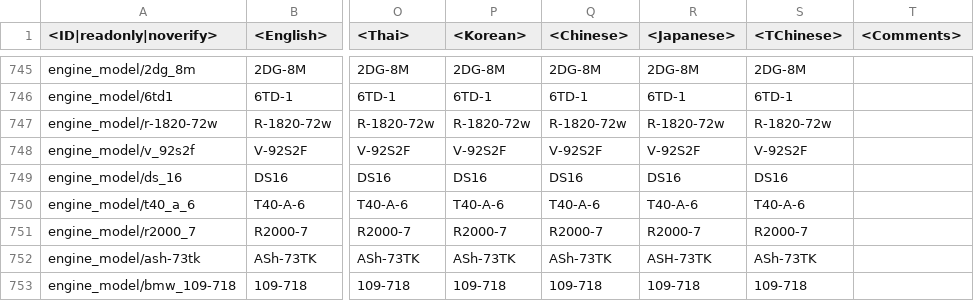
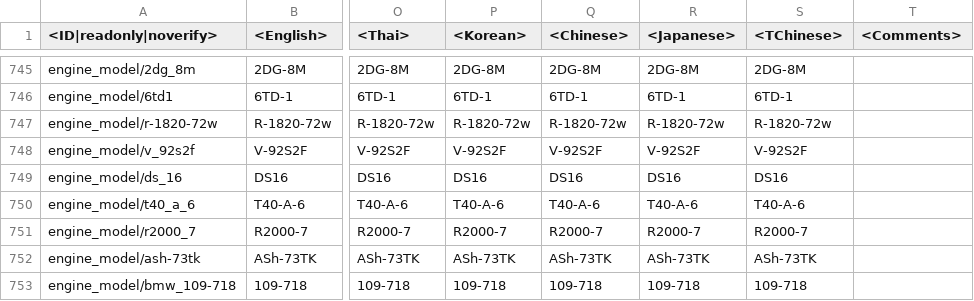
Before and after one commit to gszabi99/War-Thunder-Mobile-Datamine, a CSV file: lang.vromfs.bin_u/lang/dmviewer.csv, drawn as a sheet; only a part is shown, gaps mark what is left out; the diff names each change by its address in the sheet, - before the commit and + after, or states it on an @@ line.

```diff
--- a/lang.vromfs.bin_u/lang/dmviewer.csv
+++ b/lang.vromfs.bin_u/lang/dmviewer.csv
-R752 (<Japanese>): ASH-73TK
+R752 (<Japanese>): ASh-73TK
```
Also changed, not shown: lang.vromfs.bin_u/lang/menu_debriefing.csv, lang.vromfs.bin_u/lang/units_weaponry.csv, 15 other files.
